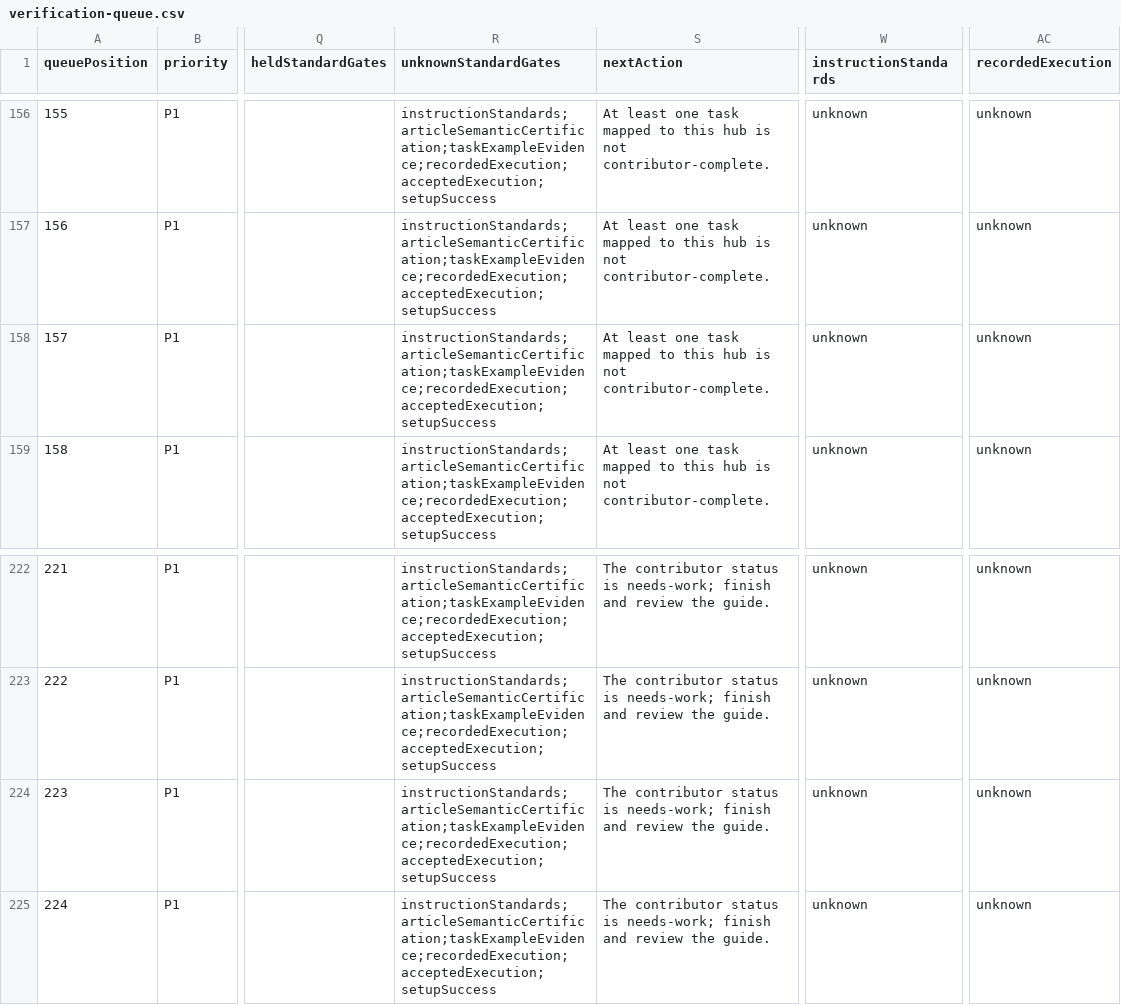
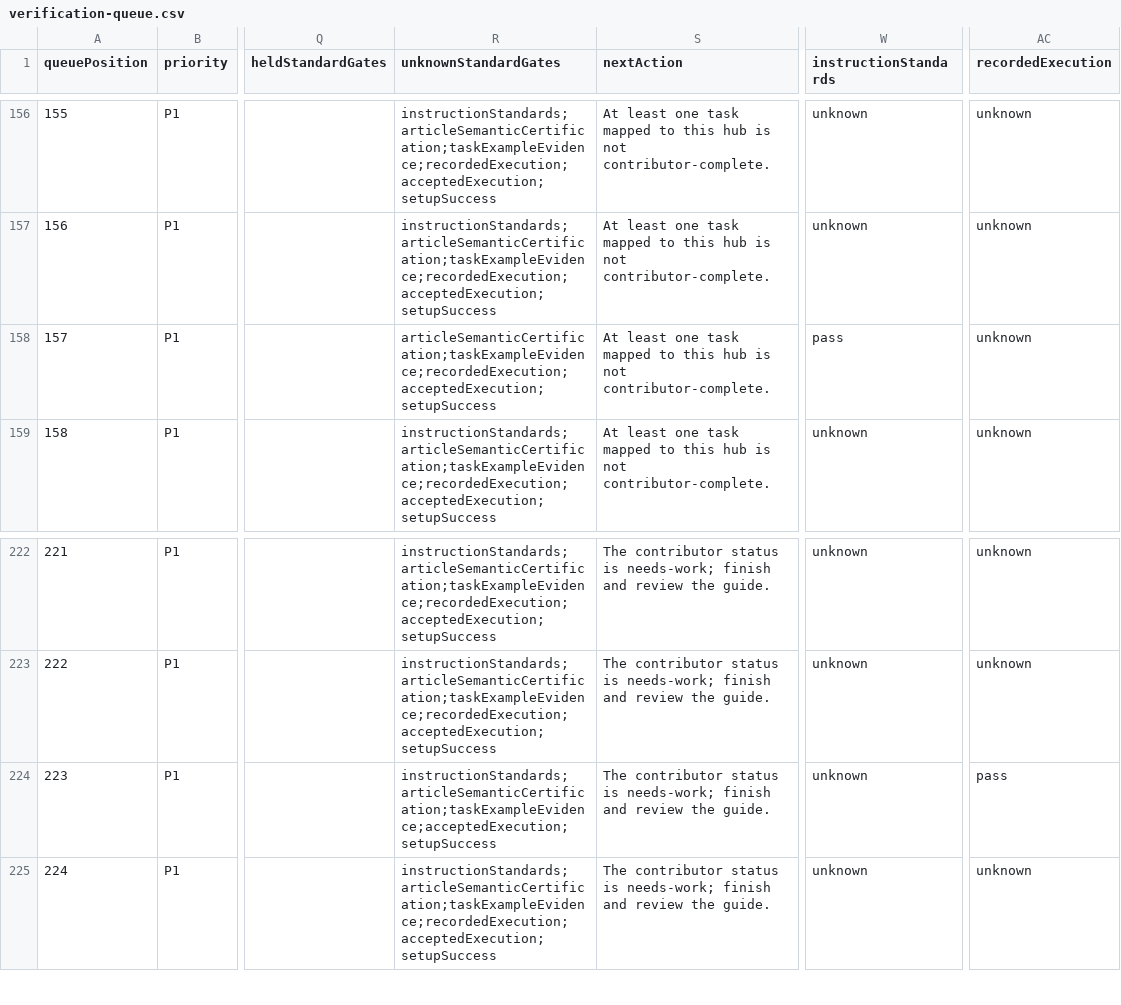
Before and after one commit to Local-Service-Spotlight/task-library, a CSV file: dashboard/verification-queue.csv, drawn as a sheet; only a part is shown, gaps mark what is left out; the diff names each change by its address in the sheet, - before the commit and + after, or states it on an @@ line.

Commit message:
Clarify article enhancement recipe and preserve checked proof limits

```diff
--- a/dashboard/verification-queue.csv
+++ b/dashboard/verification-queue.csv
-R158 (unknownStandardGates): instructionStandards;articleSemanticCertification;taskExampleEvidence;recordedExecution;acceptedExecution;setupSuccess
+R158 (unknownStandardGates): articleSemanticCertification;taskExampleEvidence;recordedExecution;acceptedExecution;setupSuccess
-W158 (instructionStandards): unknown
+W158 (instructionStandards): pass
-R224 (unknownStandardGates): instructionStandards;articleSemanticCertification;taskExampleEvidence;recordedExecution;acceptedExecution;setupSuccess
+R224 (unknownStandardGates): instructionStandards;articleSemanticCertification;taskExampleEvidence;acceptedExecution;setupSuccess
-AC224 (recordedExecution): unknown
+AC224 (recordedExecution): pass
```
Also changed, not shown: 18 other files.
